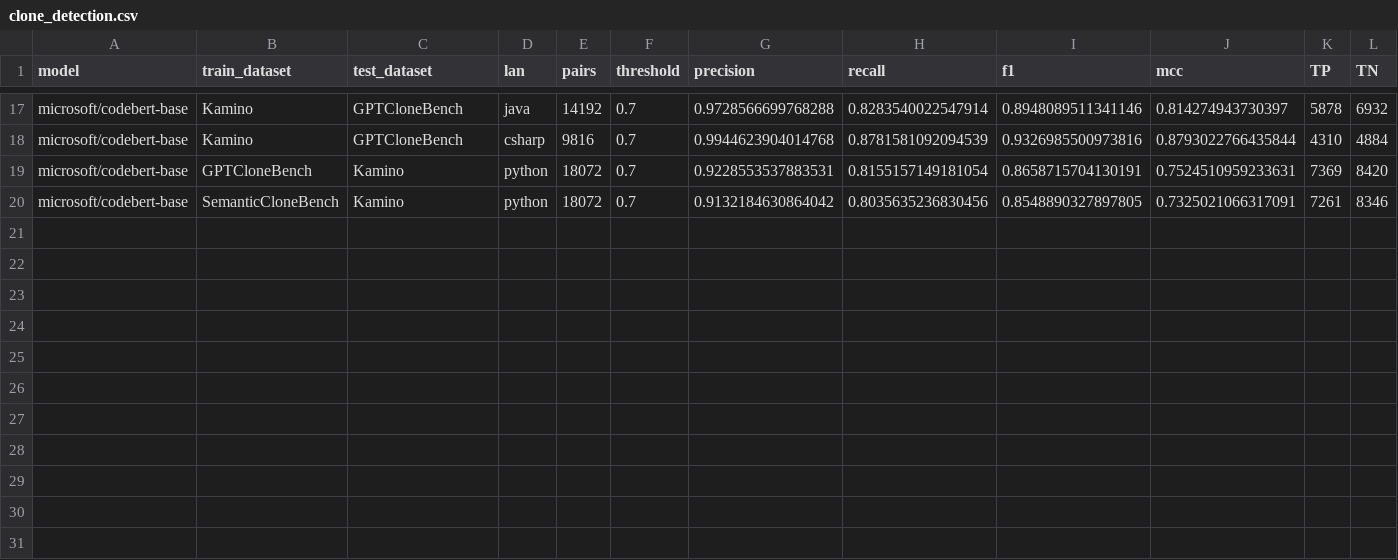
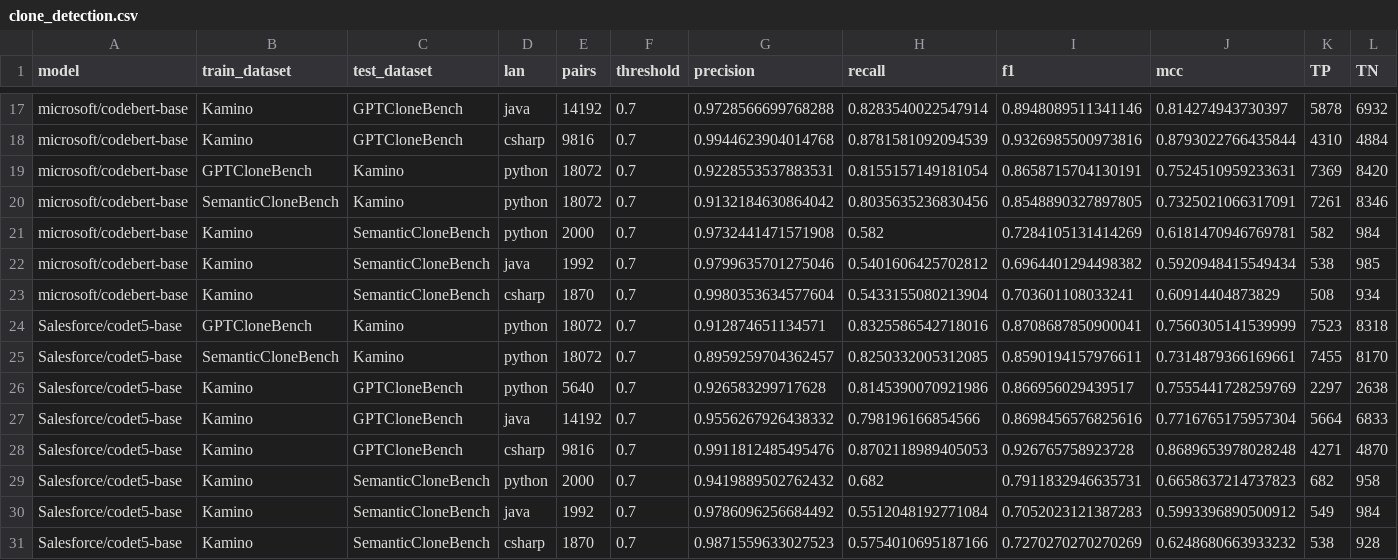
Before and after one commit to Luizavfig/KaminoDatasetGenerator, a CSV file: results/RQ3/clone_detection.csv, drawn as a sheet; only a part is shown, gaps mark what is left out; rows hold the shown columns only; the diff names each change by its address in the sheet, - before the commit and + after, or states it on an @@ line.

Commit message:
clone results 1st round

```diff
--- a/results/RQ3/clone_detection.csv
+++ b/results/RQ3/clone_detection.csv
+row 21: microsoft/codebert-base | Kamino | SemanticCloneBench | python | 2000 | 0.7 | 0.9732441471571908 | 0.582 | 0.7284105131414269 | 0.6181470946769781 | 582 | 984
+row 22: microsoft/codebert-base | Kamino | SemanticCloneBench | java | 1992 | 0.7 | 0.9799635701275046 | 0.5401606425702812 | 0.6964401294498382 | 0.5920948415549434 | 538 | 985
+row 23: microsoft/codebert-base | Kamino | SemanticCloneBench | csharp | 1870 | 0.7 | 0.9980353634577604 | 0.5433155080213904 | 0.703601108033241 | 0.60914404873829 | 508 | 934
+row 24: Salesforce/codet5-base | GPTCloneBench | Kamino | python | 18072 | 0.7 | 0.912874651134571 | 0.8325586542718016 | 0.8708687850900041 | 0.7560305141539999 | 7523 | 8318
+row 25: Salesforce/codet5-base | SemanticCloneBench | Kamino | python | 18072 | 0.7 | 0.8959259704362457 | 0.8250332005312085 | 0.8590194157976611 | 0.7314879366169661 | 7455 | 8170
+row 26: Salesforce/codet5-base | Kamino | GPTCloneBench | python | 5640 | 0.7 | 0.926583299717628 | 0.8145390070921986 | 0.866956029439517 | 0.7555441728259769 | 2297 | 2638
+row 27: Salesforce/codet5-base | Kamino | GPTCloneBench | java | 14192 | 0.7 | 0.9556267926438332 | 0.798196166854566 | 0.8698456576825616 | 0.7716765175957304 | 5664 | 6833
+row 28: Salesforce/codet5-base | Kamino | GPTCloneBench | csharp | 9816 | 0.7 | 0.9911812485495476 | 0.8702118989405053 | 0.926765758923728 | 0.8689653978028248 | 4271 | 4870
+row 29: Salesforce/codet5-base | Kamino | SemanticCloneBench | python | 2000 | 0.7 | 0.9419889502762432 | 0.682 | 0.7911832946635731 | 0.6658637214737823 | 682 | 958
+row 30: Salesforce/codet5-base | Kamino | SemanticCloneBench | java | 1992 | 0.7 | 0.9786096256684492 | 0.5512048192771084 | 0.7052023121387283 | 0.5993396890500912 | 549 | 984
+row 31: Salesforce/codet5-base | Kamino | SemanticCloneBench | csharp | 1870 | 0.7 | 0.9871559633027523 | 0.5754010695187166 | 0.7270270270270269 | 0.6248680663933232 | 538 | 928
```
